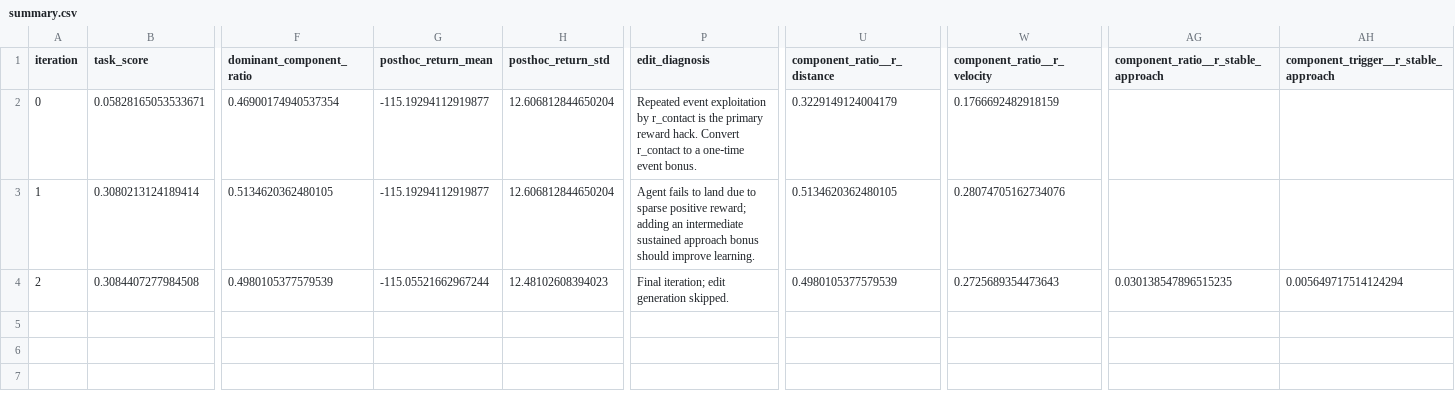
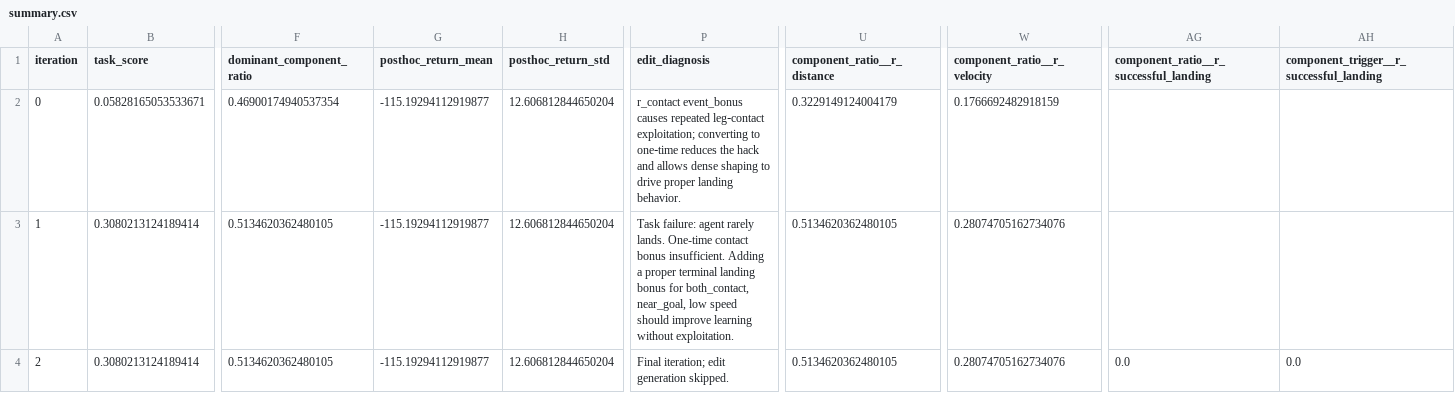
Before and after one commit to Nicole-ying/stable-eureka, a CSV file: experiments/eg_rsa_lunar_lander_deepseek_memory_test/summary.csv, drawn as a sheet; only a part is shown, gaps mark what is left out; the diff covers the shown part only; the diff names each change by its address in the sheet, - before the commit and + after, or states it on an @@ line.

Commit message:
Push latest DeepSeek EG-RSA memory_test experiment results

```diff
--- a/experiments/eg_rsa_lunar_lander_deepseek_memory_test/summary.csv
+++ b/experiments/eg_rsa_lunar_lander_deepseek_memory_test/summary.csv
-AG1: component_ratio__r_stable_approach
+AG1: component_ratio__r_successful_landing
-AH1: component_trigger__r_stable_approach
+AH1: component_trigger__r_successful_landing
-P2 (edit_diagnosis): Repeated event exploitation by r_contact is the primary reward hack. Convert r_contact to a one‑time event bonus.
+P2 (edit_diagnosis): r_contact event_bonus causes repeated leg‑contact exploitation; converting to one‑time reduces the hack and allows dense shaping to drive proper landing behavior.
-P3 (edit_diagnosis): Agent fails to land due to sparse positive reward; adding an intermediate sustained approach bonus should improve learning.
+P3 (edit_diagnosis): Task failure: agent rarely lands. One-time contact bonus insufficient. Adding a proper terminal landing bonus for both_contact, near_goal, low speed should improve learning without exploitation.
-B4 (task_score): 0.3084407277984508
+B4 (task_score): 0.3080213124189414
-F4 (dominant_component_ratio): 0.4980105377579539
+F4 (dominant_component_ratio): 0.5134620362480105
-G4 (posthoc_return_mean): -115.05521662967244
+G4 (posthoc_return_mean): -115.19294112919877
-H4 (posthoc_return_std): 12.48102608394023
+H4 (posthoc_return_std): 12.606812844650204
-U4 (component_ratio__r_distance): 0.4980105377579539
+U4 (component_ratio__r_distance): 0.5134620362480105
-W4 (component_ratio__r_velocity): 0.2725689354473643
+W4 (component_ratio__r_velocity): 0.28074705162734076
-AG4: 0.030138547896515235
+AG4: 0.0
-AH4: 0.005649717514124294
+AH4: 0.0
```
Also changed, not shown: 4 edited cells elsewhere in this file, 32 other files.
